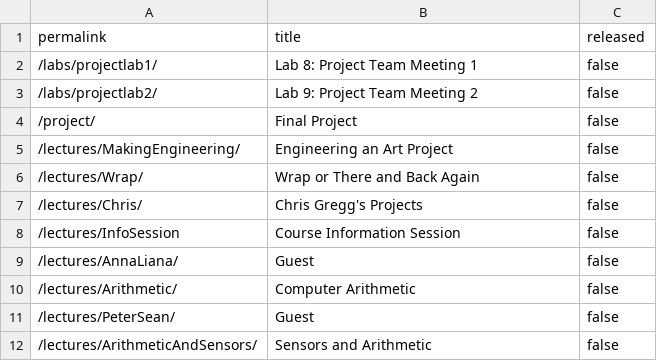
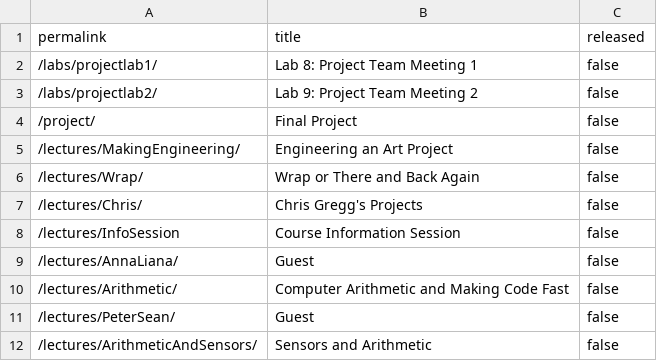
Before and after one commit to stevenstmai/cs107e.github.io, a CSV file: _data/unreleased.csv, drawn as a sheet.

Commit message:
Release Arithmetic and Speed lecture. commit d59056237d7b29c3f9e216a2fa34099d9ba32829 Author: Philip Levis <pal@cs.stanford.edu> Date:   Sun Nov 14 16:39:18 2021 -0800
    Release Arithmetic and Speed lecture.

```diff
--- a/_data/unreleased.csv
+++ b/_data/unreleased.csv
@@ -9,3 +9,3 @@ permalink,title,released
 "/lectures/AnnaLiana/","Guest",false
-"/lectures/Arithmetic/","Computer Arithmetic",false
+"/lectures/Arithmetic/","Computer Arithmetic and Making Code Fast",false
 "/lectures/PeterSean/","Guest",false
```
